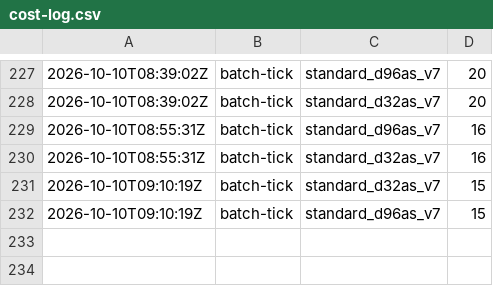
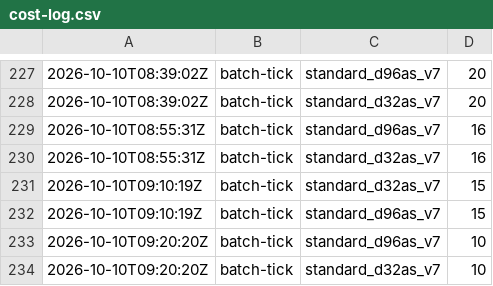
Before and after one commit to cauldnz/Primes, a CSV file: ispc-dev/results/cost-log.csv, drawn as a sheet; only a part is shown, gaps mark what is left out; the diff names each change by its address in the sheet, - before the commit and + after, or states it on an @@ line.

Commit message:
Tick

```diff
--- a/ispc-dev/results/cost-log.csv
+++ b/ispc-dev/results/cost-log.csv
+row 233: 2026-10-10T09:20:20Z | batch-tick | standard_d96as_v7 | 10
+row 234: 2026-10-10T09:20:20Z | batch-tick | standard_d32as_v7 | 10
```
Also changed, not shown: ispc-dev/results/hc/jobs.tsv, 9 other files.
